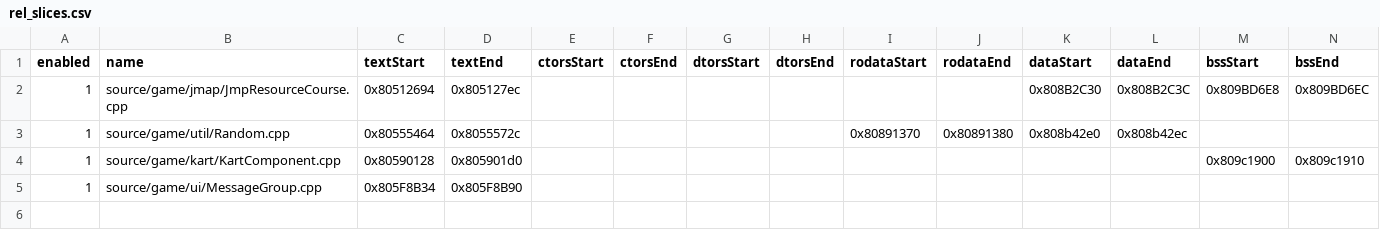
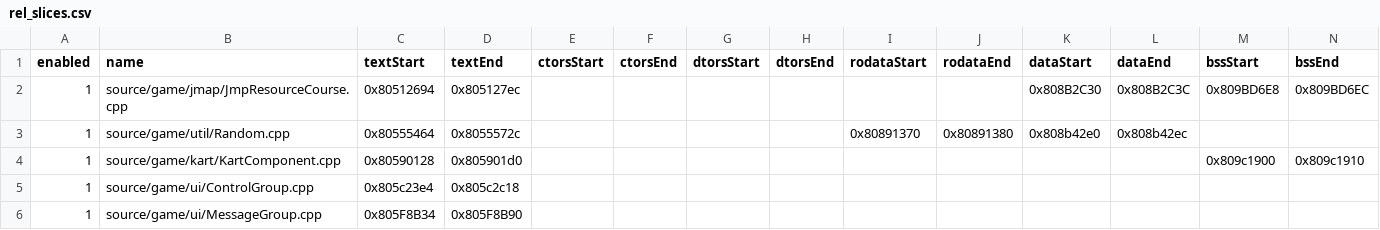
Before and after one commit to riidefi/mkw, a CSV file: pack/rel_slices.csv, drawn as a sheet.

Commit message:
Finish decompiling ControlGroup (#114)
* [WIP] Finish decompiling ControlGroup

* Match ControlGroup::draw

Co-authored-by: riidefi <34194588+riidefi@users.noreply.github.com>

```diff
--- a/pack/rel_slices.csv
+++ b/pack/rel_slices.csv
@@ -4,2 +4,3 @@ enabled,name,textStart,textEnd,ctorsStart,ctorsEnd,dtorsStart,dtorsEnd,rodataSta
 1,source/game/kart/KartComponent.cpp,0x80590128,0x805901d0,,,,,,,,,0x809c1900,0x809c1910
+1,source/game/ui/ControlGroup.cpp,0x805c23e4,0x805c2c18,,,,,,,,,,
 1,source/game/ui/MessageGroup.cpp,0x805F8B34,0x805F8B90,,,,,,,,,,
```
Also changed, not shown: 7 other files.
